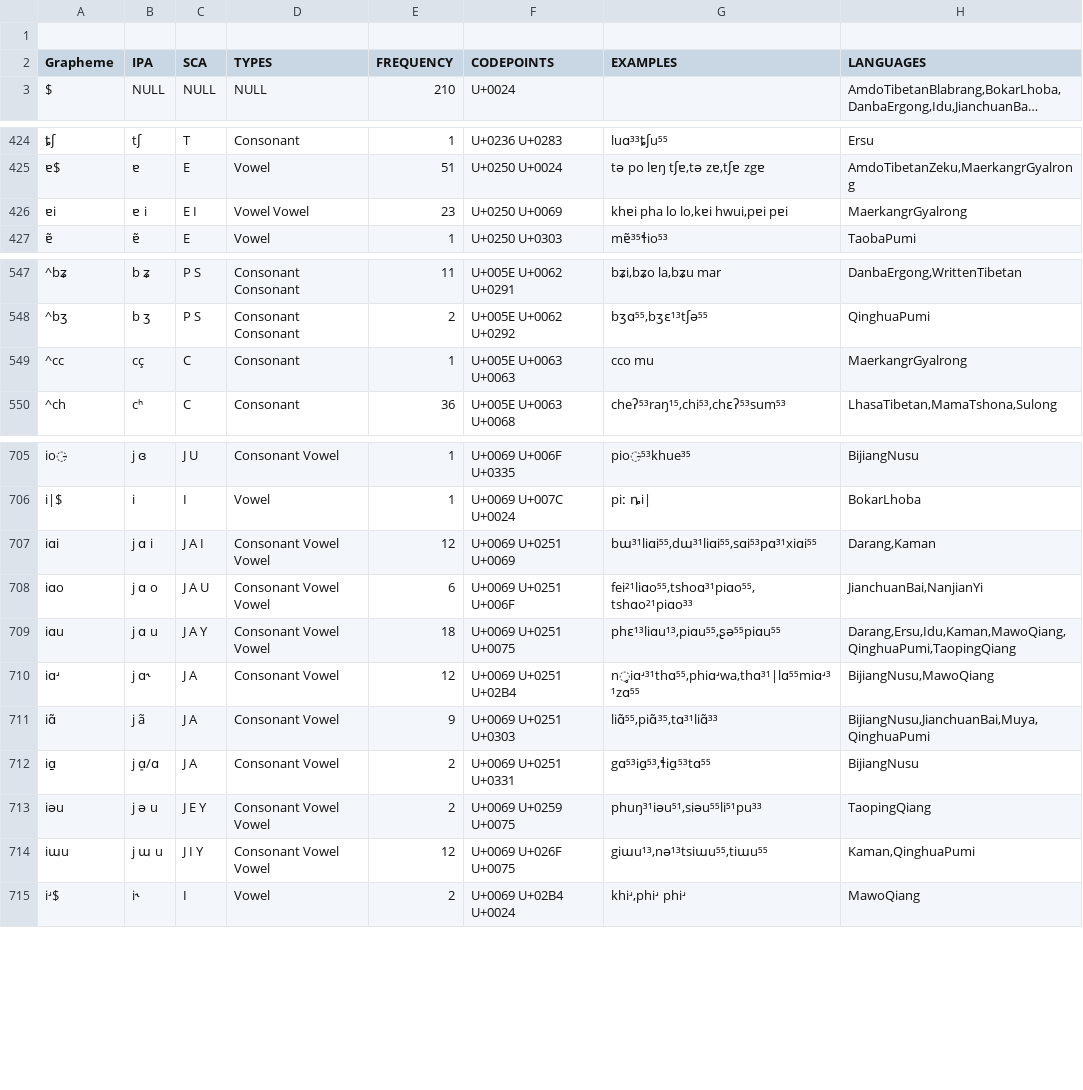
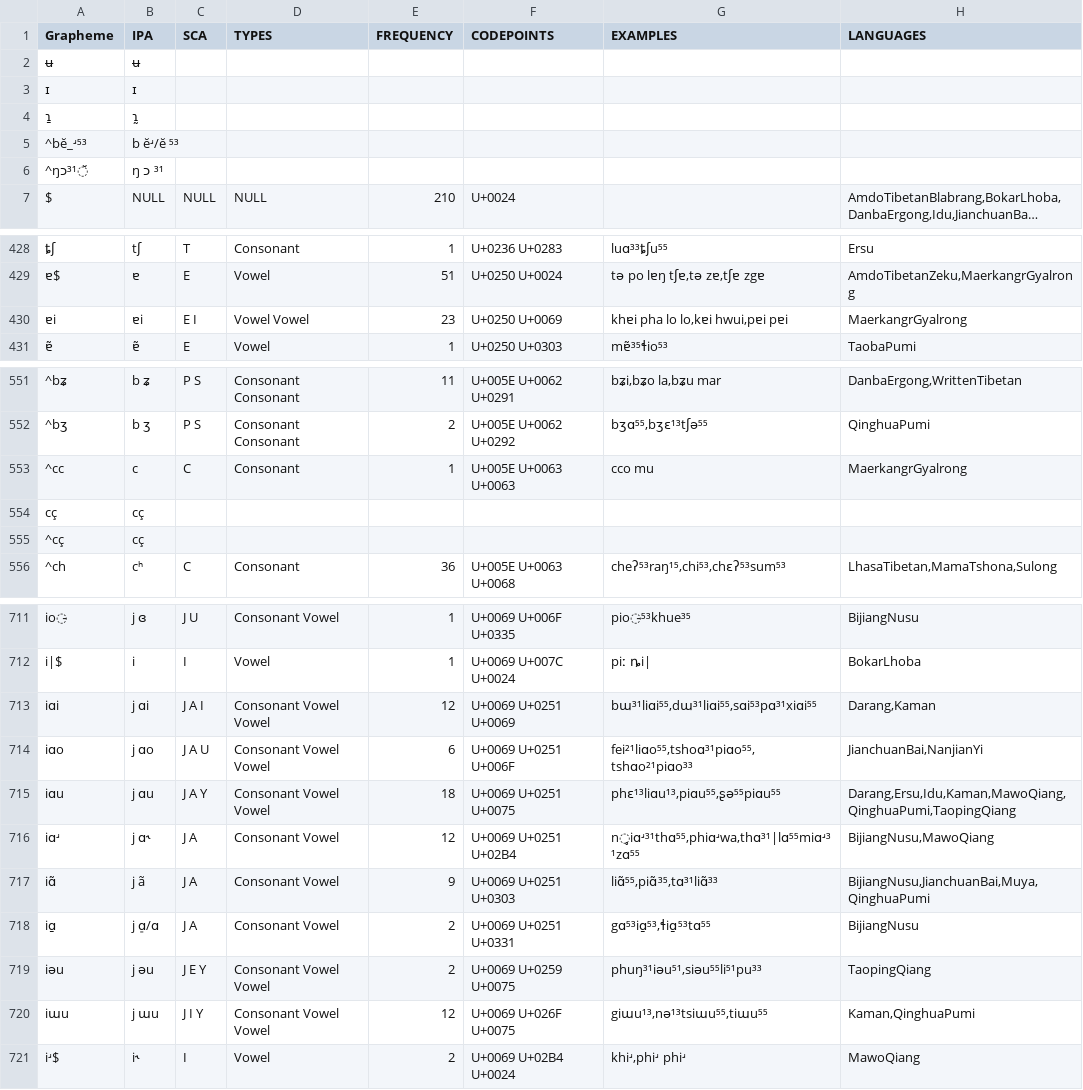
Before and after one commit to digling/gaotb, a TSV file: etc/orthography.tsv, drawn as a sheet; only a part is shown, gaps mark what is left out; long unchanged cells end in …; removed rows and columns are numbered as before the commit, all else as after; the diff covers the shown part only; the diff names each change by its address in the sheet, - before the commit and + after, or states it on an @@ line.

```diff
--- a/etc/orthography.tsv
+++ b/etc/orthography.tsv
-row 1: (empty)
+row 2: ʉ | ʉ
+row 3: ɪ | ɪ
+row 4: ɿ̱ | ɿ̰
+row 5: ^bĕ_ʴ⁵³ | b ĕʴ/ĕ ⁵³
+row 6: ^ŋɔ³¹̆ | ŋ ɔ ³¹
-B430 (IPA): ɐ i
+B430 (IPA): ɐi
-B553 (IPA): cç
+B553 (IPA): c
+row 554: cç | cç
+row 555: ^cç | cç
-B713 (IPA): j ɑ i
+B713 (IPA): j ɑi
-B714 (IPA): j ɑ o
+B714 (IPA): j ɑo
-B715 (IPA): j ɑ u
+B715 (IPA): j ɑu
-B719 (IPA): j ə u
+B719 (IPA): j əu
-B720 (IPA): j ɯ u
+B720 (IPA): j ɯu
```
Also changed, not shown: 44 edited cells elsewhere in this file, 1 other file.
